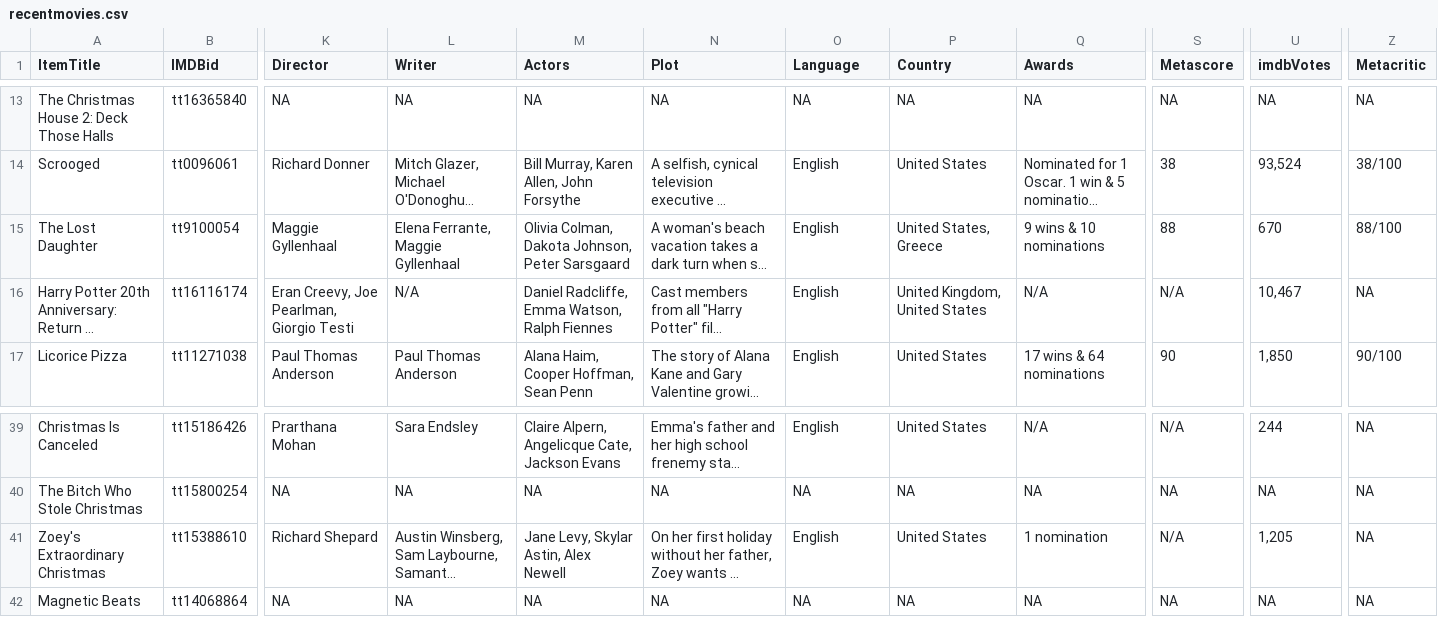
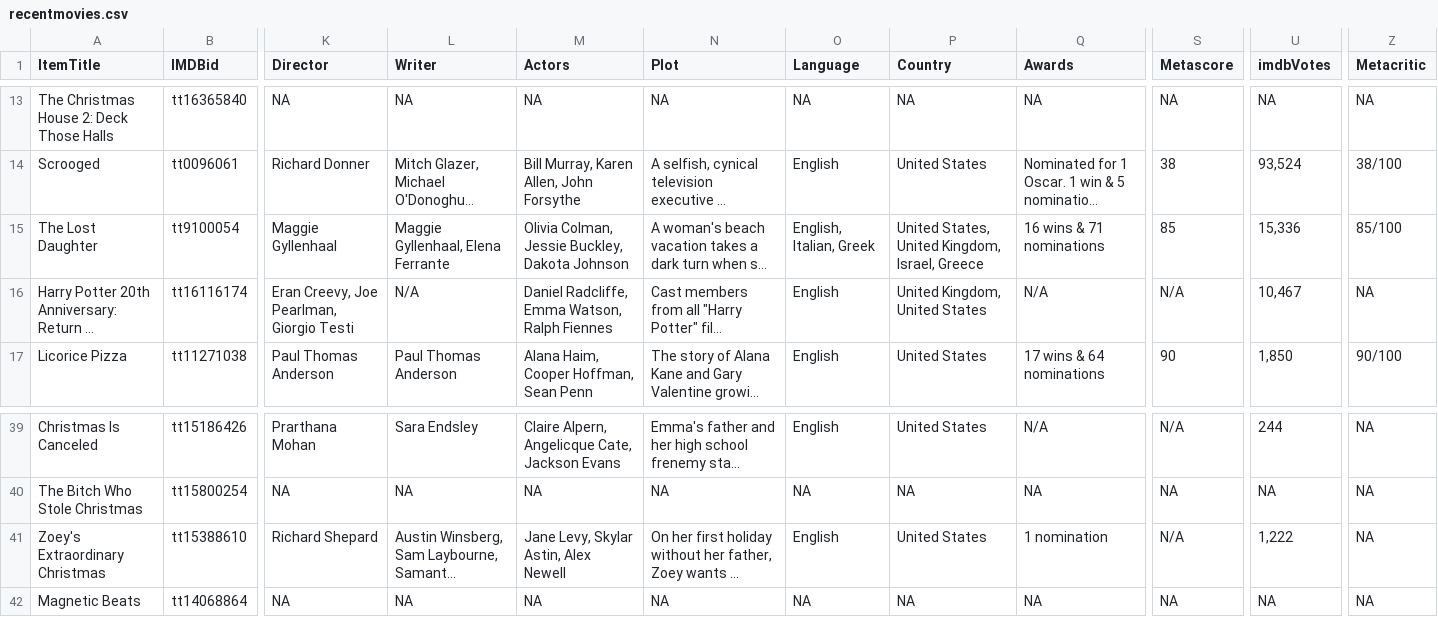
Before and after one commit to jacobmgreer/Film-Tracker, a CSV file: RecentRatings/recentmovies.csv, drawn as a sheet; only a part is shown, gaps mark what is left out; long unchanged cells end in …; the diff names each change by its address in the sheet, - before the commit and + after, or states it on an @@ line.

```diff
--- a/RecentRatings/recentmovies.csv
+++ b/RecentRatings/recentmovies.csv
-L15 (Writer): Elena Ferrante, Maggie Gyllenhaal
+L15 (Writer): Maggie Gyllenhaal, Elena Ferrante
-M15 (Actors): Olivia Colman, Dakota Johnson, Peter Sarsgaard
+M15 (Actors): Olivia Colman, Jessie Buckley, Dakota Johnson
-O15 (Language): English
+O15 (Language): English, Italian, Greek
-P15 (Country): United States, Greece
+P15 (Country): United States, United Kingdom, Israel, Greece
-Q15 (Awards): 9 wins & 10 nominations
+Q15 (Awards): 16 wins & 71 nominations
-S15 (Metascore): 88
+S15 (Metascore): 85
-U15 (imdbVotes): 670
+U15 (imdbVotes): 15,336
-Z15 (Metacritic): 88/100
+Z15 (Metacritic): 85/100
-U41 (imdbVotes): 1,205
+U41 (imdbVotes): 1,222
```
Also changed, not shown: NYT1000/NYT1000Data.csv, NYT1000/NYT1000Summary.csv, 2 other files.
